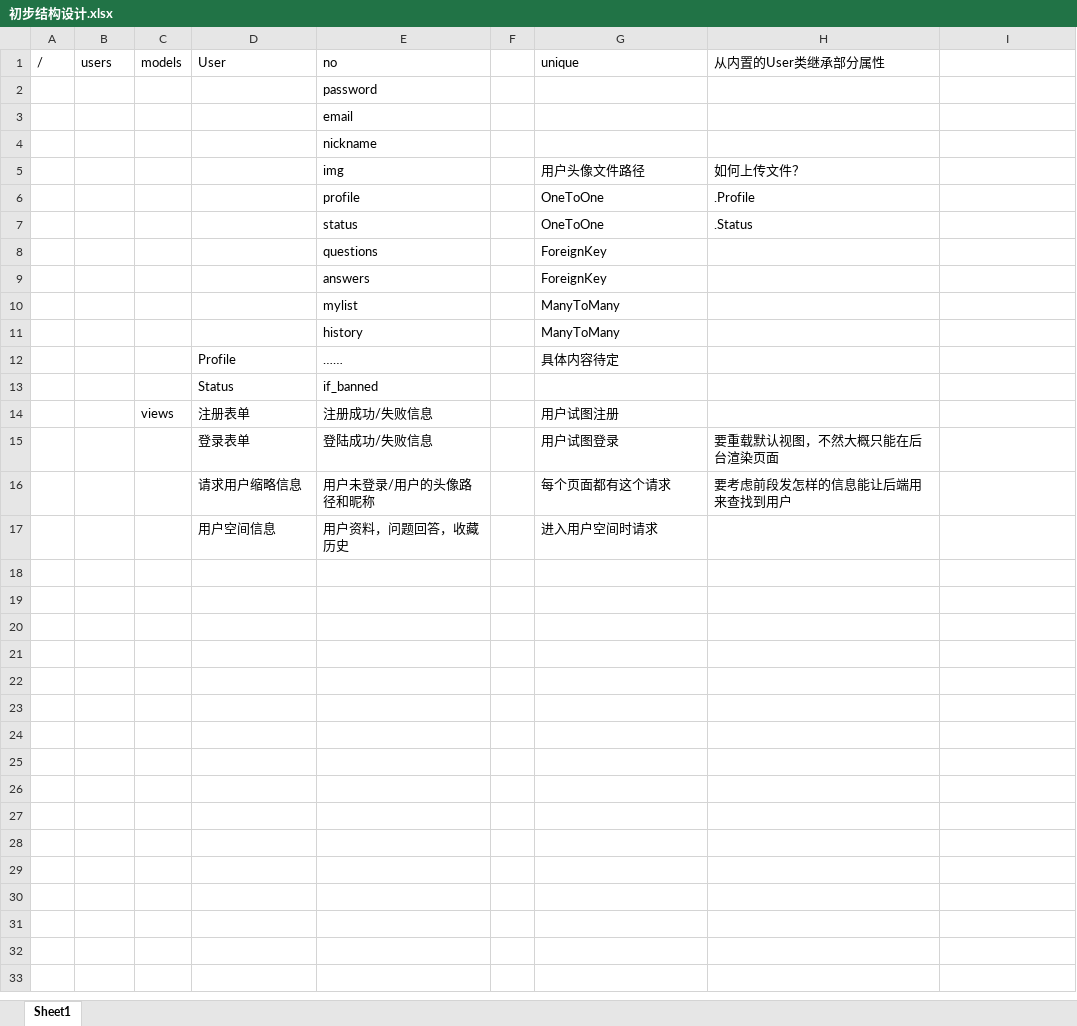
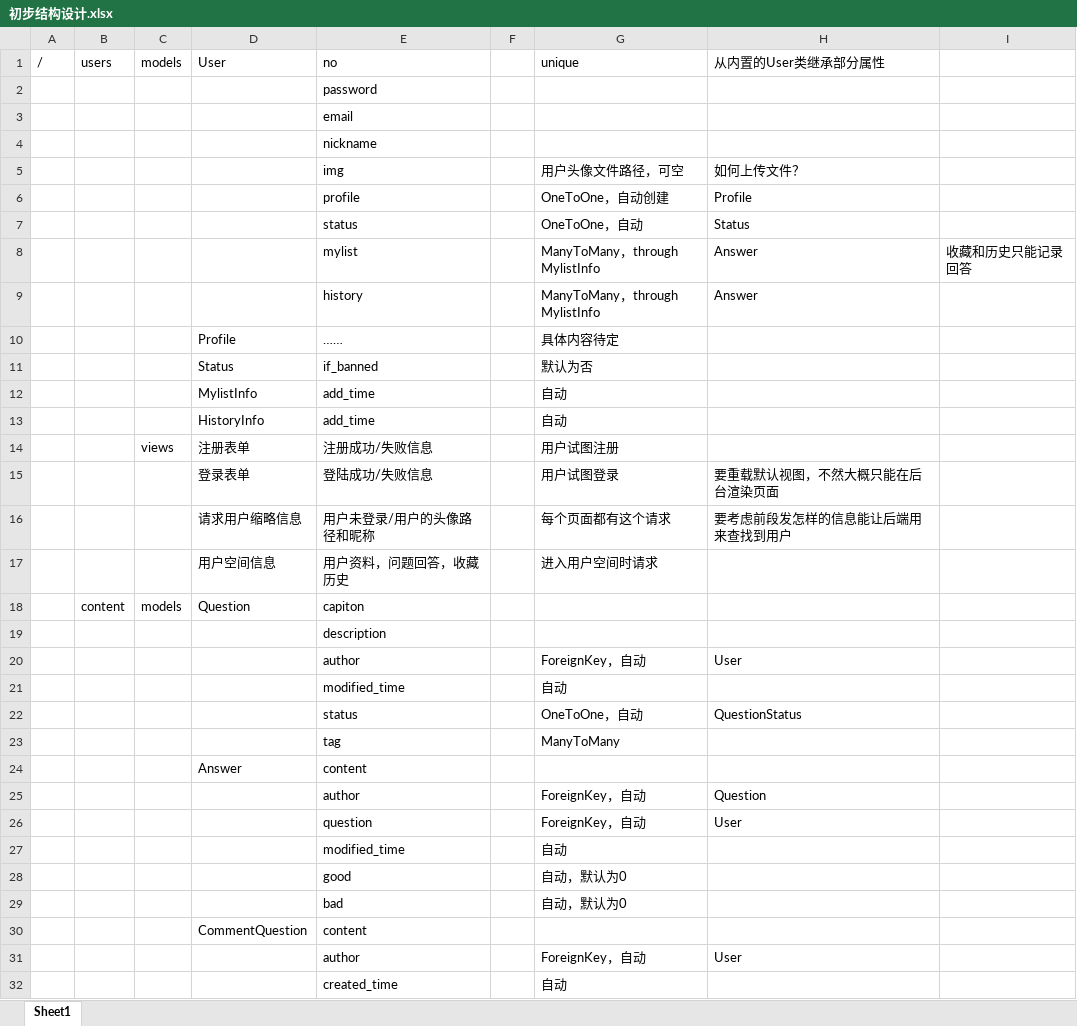
Before and after one commit to whu-cse-summer-training/Web-Development, an Excel workbook: documents/初步结构设计.xlsx, sheet Sheet1, drawn as a sheet; only a part is shown; values as stored, in another font and other column widths than the file's, no borders; removed rows and columns are numbered as before the commit, all else as after; the diff covers the shown part only; the diff names each change by its address in the sheet, - before the commit and + after, or states it on an @@ line.

Commit message:
Update 初步结构设计.xlsx

```diff
--- a/documents/初步结构设计.xlsx (sheet Sheet1)
+++ b/documents/初步结构设计.xlsx (sheet Sheet1)
-G5: 用户头像文件路径
+G5: 用户头像文件路径，可空
-G6: OneToOne
+G6: OneToOne，自动创建
-H6: .Profile
+H6: Profile
-G7: OneToOne
+G7: OneToOne，自动
-H7: .Status
+H7: Status
-row 8:  |  |  |  | questions |  | ForeignKey
-row 9:  |  |  |  | answers |  | ForeignKey
-row 10:  |  |  |  | mylist |  | ManyToMany
-row 11:  |  |  |  | history |  | ManyToMany
+row 8:  |  |  |  | mylist |  | ManyToMany，through MylistInfo | Answer | 收藏和历史只能记录回答
+row 9:  |  |  |  | history |  | ManyToMany，through MylistInfo | Answer
-G11: (empty)
+G11: 默认为否
+row 12:  |  |  | MylistInfo | add_time |  | 自动
+row 13:  |  |  | HistoryInfo | add_time |  | 自动
+row 18:  | content | models | Question | capiton
+row 19:  |  |  |  | description
+row 20:  |  |  |  | author |  | ForeignKey，自动 | User
+row 21:  |  |  |  | modified_time |  | 自动
+row 22:  |  |  |  | status |  | OneToOne，自动 | QuestionStatus
+row 23:  |  |  |  | tag |  | ManyToMany
+row 24:  |  |  | Answer | content
+row 25:  |  |  |  | author |  | ForeignKey，自动 | Question
+row 26:  |  |  |  | question |  | ForeignKey，自动 | User
+row 27:  |  |  |  | modified_time |  | 自动
+row 28:  |  |  |  | good |  | 自动，默认为0
+row 29:  |  |  |  | bad |  | 自动，默认为0
+row 30:  |  |  | CommentQuestion | content
+row 31:  |  |  |  | author |  | ForeignKey，自动 | User
+row 32:  |  |  |  | created_time |  | 自动
```
Also changed, not shown: 31 added rows elsewhere in this sheet.
